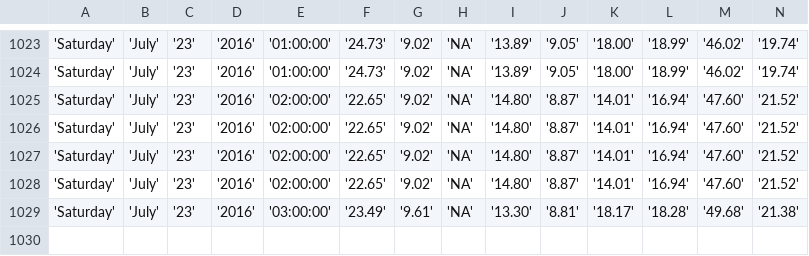
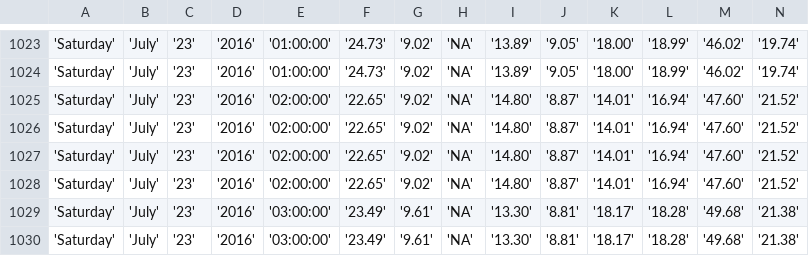
Before and after one commit to bibekpoddar/sdpcbdata, a CSV file: igi.csv, drawn as a sheet; only a part is shown, gaps mark what is left out; rows hold the shown columns only; the diff names each change by its address in the sheet, - before the commit and + after, or states it on an @@ line.

Commit message:
Updated data

```diff
--- a/igi.csv
+++ b/igi.csv
+row 1030: 'Saturday' | 'July' | '23' | '2016' | '03:00:00' | '23.49' | '9.61' | 'NA' | '13.30' | '8.81' | '18.17' | '18.28' | '49.68' | '21.38'
```
Also changed, not shown: av.csv, cl.csv, 3 other files.
